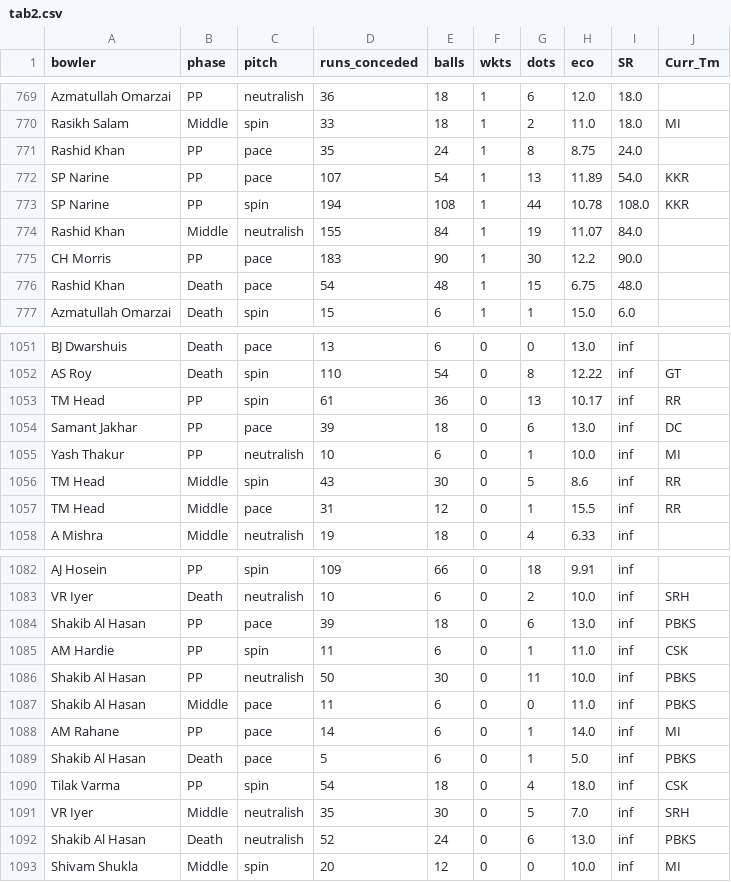
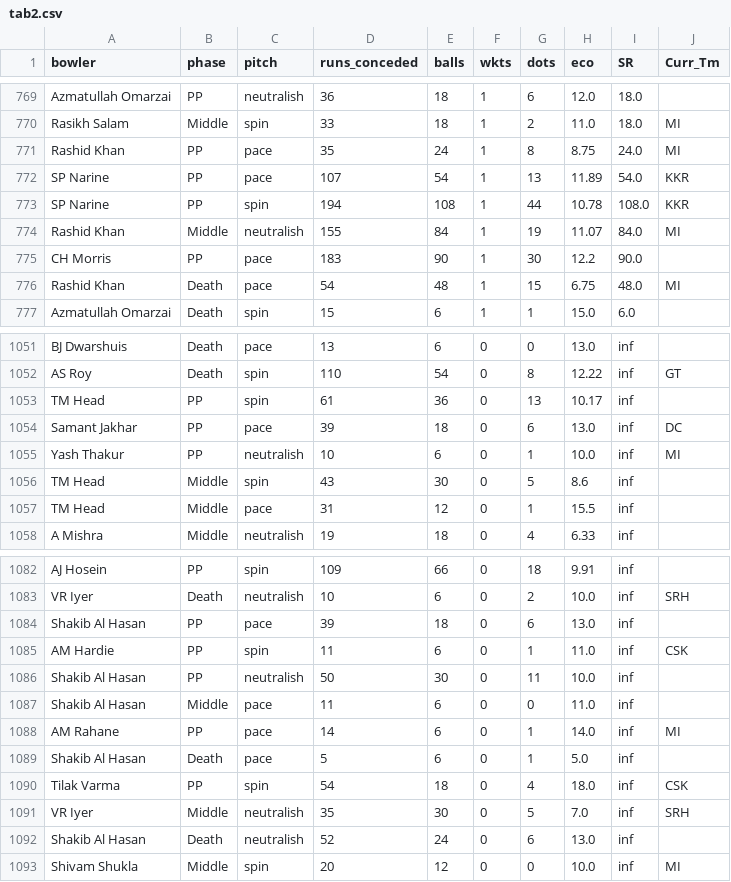
Before and after one commit to RoumyaDas/SPL, a CSV file: SPL/data/special_stats/tab2.csv, drawn as a sheet; only a part is shown, gaps mark what is left out; the diff covers the shown part only.

```diff
--- a/SPL/data/special_stats/tab2.csv
+++ b/SPL/data/special_stats/tab2.csv
@@ -770,8 +770,8 @@ Azmatullah Omarzai,PP,neutralish,36,18,1,6,12.0,18.0,
 Rasikh Salam,Middle,spin,33,18,1,2,11.0,18.0,MI
-Rashid Khan,PP,pace,35,24,1,8,8.75,24.0,
+Rashid Khan,PP,pace,35,24,1,8,8.75,24.0,MI
 SP Narine,PP,pace,107,54,1,13,11.89,54.0,KKR
 SP Narine,PP,spin,194,108,1,44,10.78,108.0,KKR
-Rashid Khan,Middle,neutralish,155,84,1,19,11.07,84.0,
+Rashid Khan,Middle,neutralish,155,84,1,19,11.07,84.0,MI
 CH Morris,PP,pace,183,90,1,30,12.2,90.0,
-Rashid Khan,Death,pace,54,48,1,15,6.75,48.0,
+Rashid Khan,Death,pace,54,48,1,15,6.75,48.0,MI
 Azmatullah Omarzai,Death,spin,15,6,1,1,15.0,6.0,
@@ -1052,7 +1052,7 @@ BJ Dwarshuis,Death,pace,13,6,0,0,13.0,inf,
 AS Roy,Death,spin,110,54,0,8,12.22,inf,GT
-TM Head,PP,spin,61,36,0,13,10.17,inf,RR
+TM Head,PP,spin,61,36,0,13,10.17,inf,
 Samant Jakhar,PP,pace,39,18,0,6,13.0,inf,DC
 Yash Thakur,PP,neutralish,10,6,0,1,10.0,inf,MI
-TM Head,Middle,spin,43,30,0,5,8.6,inf,RR
-TM Head,Middle,pace,31,12,0,1,15.5,inf,RR
+TM Head,Middle,spin,43,30,0,5,8.6,inf,
+TM Head,Middle,pace,31,12,0,1,15.5,inf,
 A Mishra,Middle,neutralish,19,18,0,4,6.33,inf,
@@ -1083,11 +1083,11 @@ AJ Hosein,PP,spin,109,66,0,18,9.91,inf,
 VR Iyer,Death,neutralish,10,6,0,2,10.0,inf,SRH
-Shakib Al Hasan,PP,pace,39,18,0,6,13.0,inf,PBKS
+Shakib Al Hasan,PP,pace,39,18,0,6,13.0,inf,
 AM Hardie,PP,spin,11,6,0,1,11.0,inf,CSK
-Shakib Al Hasan,PP,neutralish,50,30,0,11,10.0,inf,PBKS
-Shakib Al Hasan,Middle,pace,11,6,0,0,11.0,inf,PBKS
+Shakib Al Hasan,PP,neutralish,50,30,0,11,10.0,inf,
+Shakib Al Hasan,Middle,pace,11,6,0,0,11.0,inf,
 AM Rahane,PP,pace,14,6,0,1,14.0,inf,MI
-Shakib Al Hasan,Death,pace,5,6,0,1,5.0,inf,PBKS
+Shakib Al Hasan,Death,pace,5,6,0,1,5.0,inf,
 Tilak Varma,PP,spin,54,18,0,4,18.0,inf,CSK
 VR Iyer,Middle,neutralish,35,30,0,5,7.0,inf,SRH
-Shakib Al Hasan,Death,neutralish,52,24,0,6,13.0,inf,PBKS
+Shakib Al Hasan,Death,neutralish,52,24,0,6,13.0,inf,
 Shivam Shukla,Middle,spin,20,12,0,0,10.0,inf,MI
```
Also changed, not shown: 28 edited cells elsewhere in this file, SPL/data/player_mappings_current.csv, SPL/data/special_stats/tab1.csv, 22 other files.
